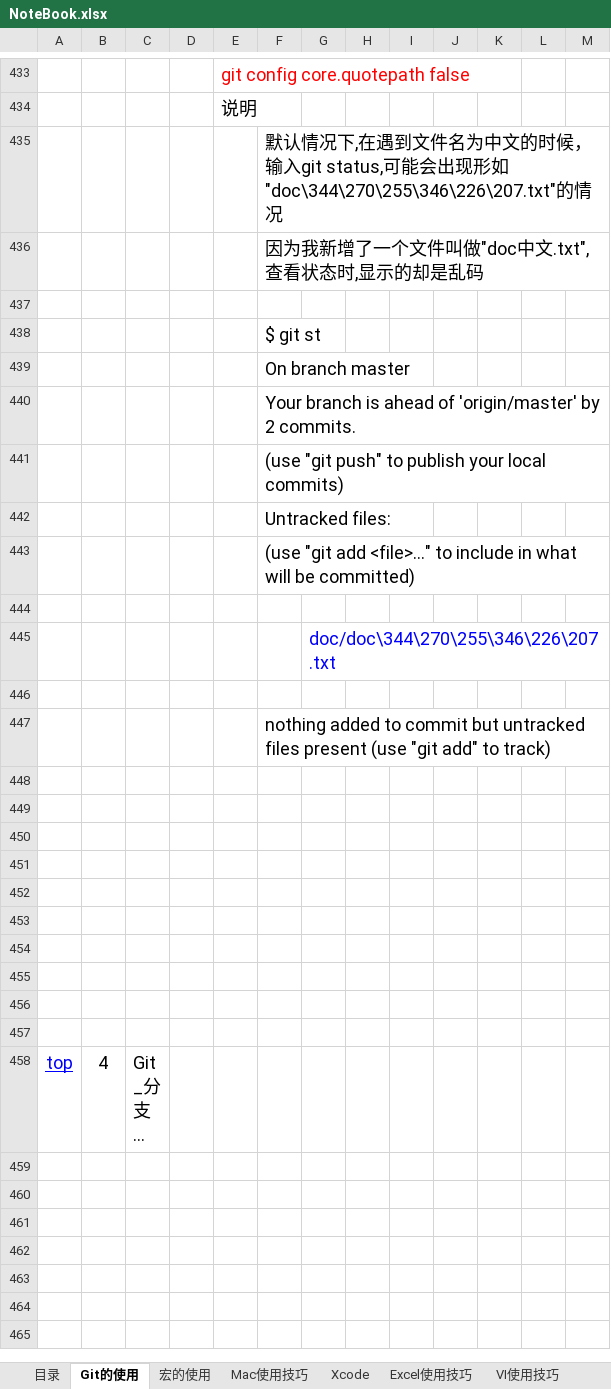
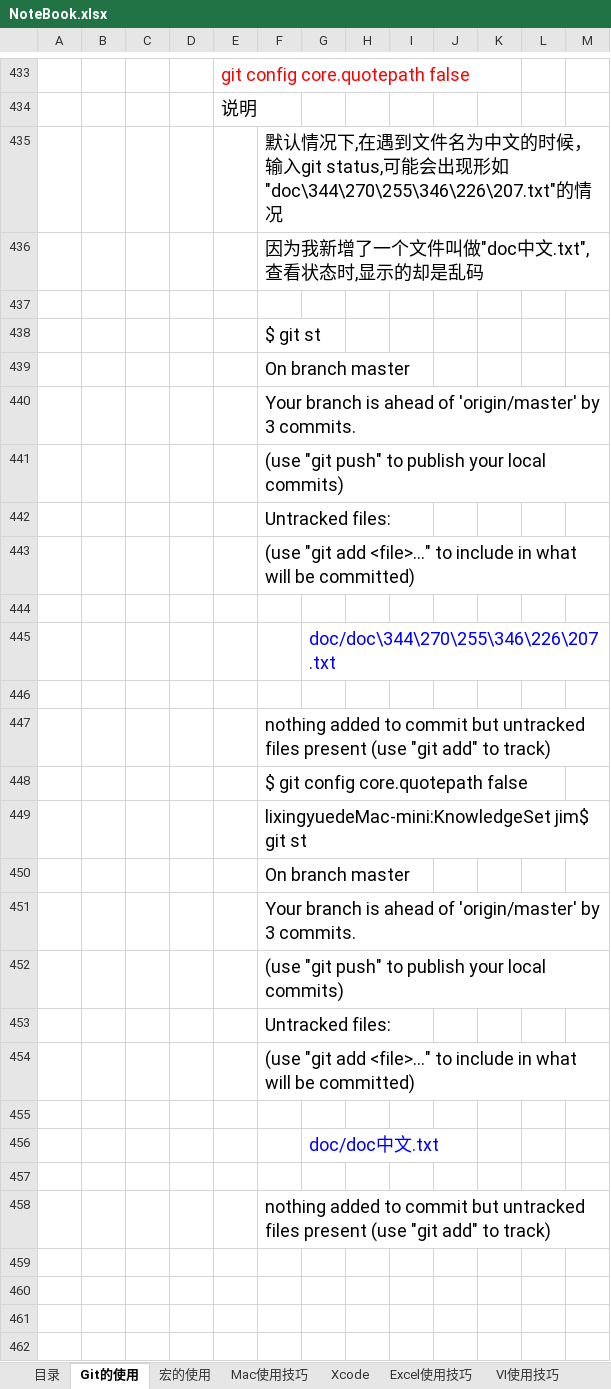
Before and after one commit to sokasyn/KnowledgeSet, an Excel workbook: NoteBook.xlsx, sheet Git的使用, drawn as a sheet; only a part is shown, gaps mark what is left out; the shorter side is filled out with more unchanged rows; long unchanged cells end in …; values as stored, in another font and other column widths than the file's, no borders; charts and pictures not drawn; removed rows and columns are numbered as before the commit, all else as after; the diff names each change by its address in the sheet, - before the commit and + after, or states it on an @@ line.

Commit message:
git终端的中文乱码问题

```diff
--- a/NoteBook.xlsx (sheet Git的使用)
+++ b/NoteBook.xlsx (sheet Git的使用)
-F440: …'origin/master' by 2 commits.
+F440: …'origin/master' by 3 commits.
+row 448:  |  |  |  |  | $ git config core.quotepath false
+row 449:  |  |  |  |  | lixingyuedeMac-mini:KnowledgeSet jim$ git st
+row 450:  |  |  |  |  | On branch master
+row 451:  |  |  |  |  | Your branch is ahead of 'origin/master' by 3 commits.
+row 452:  |  |  |  |  | (use "git push" to publish your local commits)
+row 453:  |  |  |  |  | Untracked files:
+row 454:  |  |  |  |  | (use "git add <file>..." to include in what will be committed)
+row 456:  |  |  |  |  |  | doc/doc中文.txt
-F458: (empty)
+F458: nothing added to commit but untracked files present (use "git add" to track)
-row 451: (empty)
-row 452: (empty)
```
